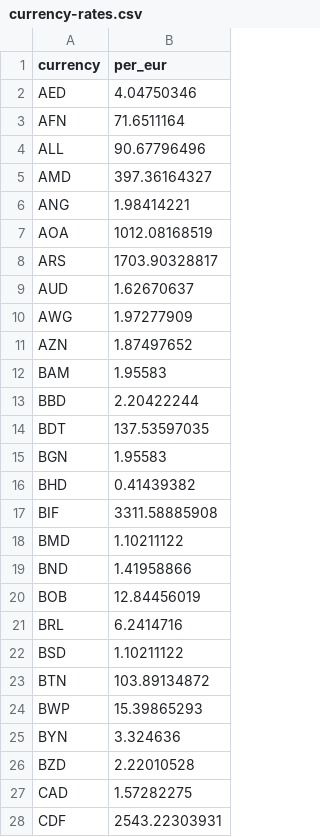
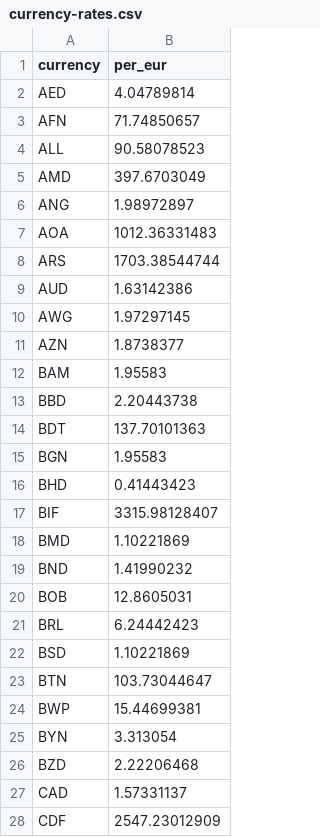
Before and after one commit to openvancamp/openvan-travel-data, a CSV file: data/currency-rates.csv, drawn as a sheet; only a part is shown; the diff covers the shown part only.

```diff
--- a/data/currency-rates.csv
+++ b/data/currency-rates.csv
@@ -1,28 +1,28 @@
 currency,per_eur
-AED,4.04750346
-AFN,71.6511164
-ALL,90.67796496
-AMD,397.36164327
-ANG,1.98414221
-AOA,1012.08168519
-ARS,1703.90328817
-AUD,1.62670637
-AWG,1.97277909
-AZN,1.87497652
+AED,4.04789814
+AFN,71.74850657
+ALL,90.58078523
+AMD,397.6703049
+ANG,1.98972897
+AOA,1012.36331483
+ARS,1703.38544744
+AUD,1.63142386
+AWG,1.97297145
+AZN,1.8738377
 BAM,1.95583
-BBD,2.20422244
-BDT,137.53597035
+BBD,2.20443738
+BDT,137.70101363
 BGN,1.95583
-BHD,0.41439382
-BIF,3311.58885908
-BMD,1.10211122
-BND,1.41958866
-BOB,12.84456019
-BRL,6.2414716
-BSD,1.10211122
-BTN,103.89134872
-BWP,15.39865293
-BYN,3.324636
-BZD,2.22010528
-CAD,1.57282275
-CDF,2543.22303931
+BHD,0.41443423
+BIF,3315.98128407
+BMD,1.10221869
+BND,1.41990232
+BOB,12.8605031
+BRL,6.24442423
+BSD,1.10221869
+BTN,103.73044647
+BWP,15.44699381
+BYN,3.313054
+BZD,2.22206468
+CAD,1.57331137
+CDF,2547.23012909
```
Also changed, not shown: 123 edited cells elsewhere in this file, data/fuel-prices.csv, data/vansky-weather.csv, 8 other files.
